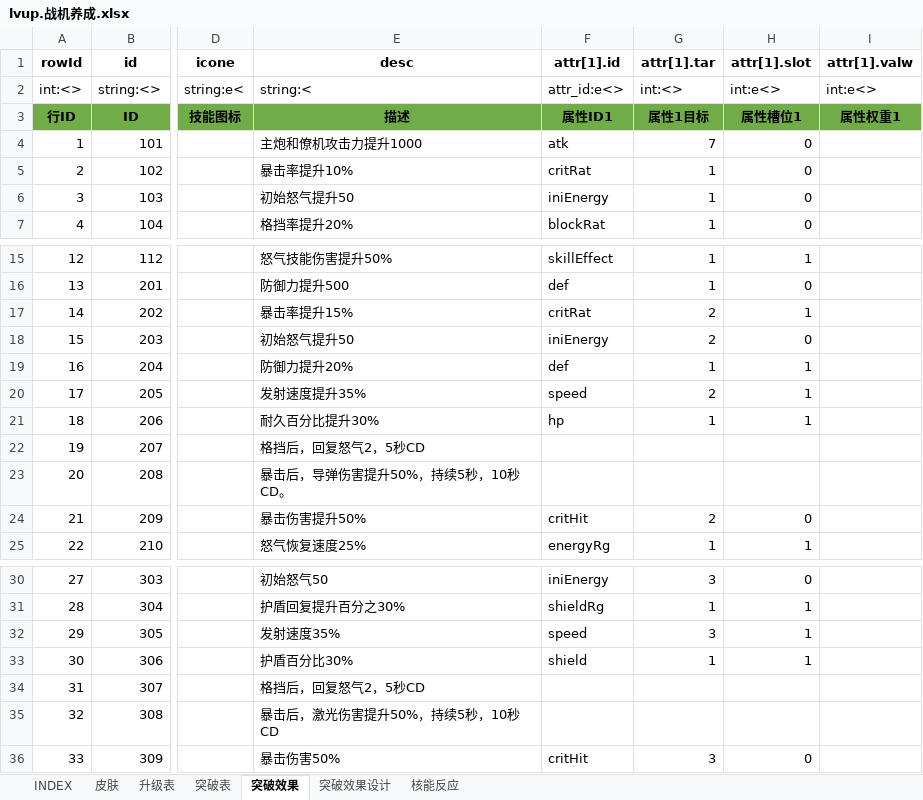
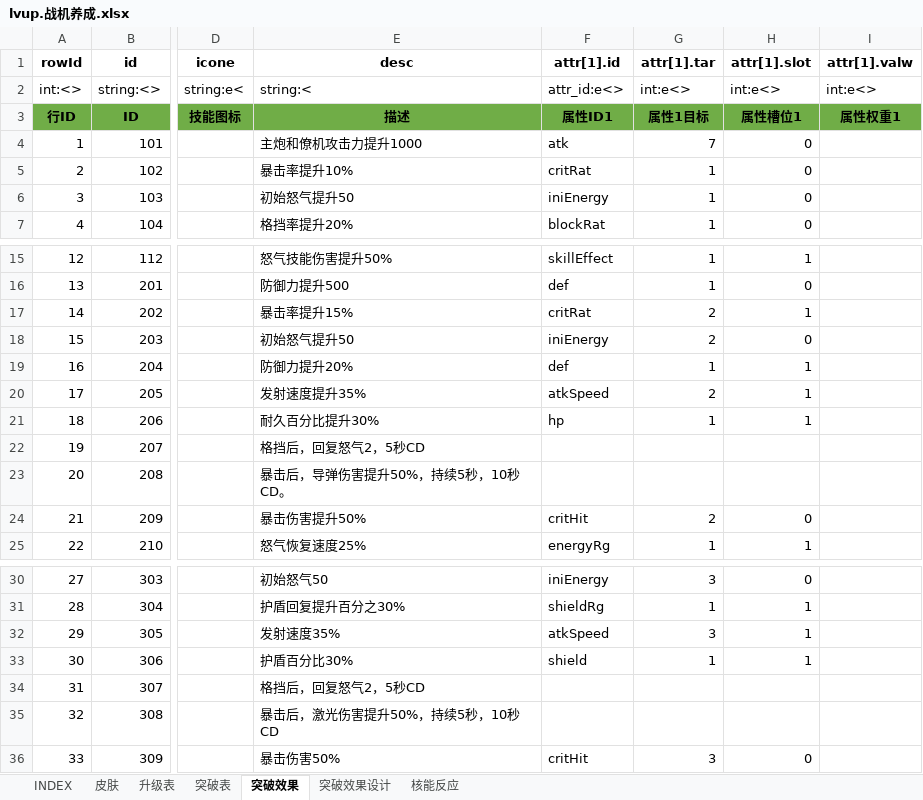
Before and after one commit to hataksumo/UIDesigner, an Excel workbook: Excel/lvup.战机养成.xlsx, sheet 突破效果, drawn as a sheet; only a part is shown, gaps mark what is left out; values as stored, in another font and other column widths than the file's, no borders; the diff names each change by its address in the sheet, - before the commit and + after, or states it on an @@ line.

```diff
--- a/Excel/lvup.战机养成.xlsx (sheet 突破效果)
+++ b/Excel/lvup.战机养成.xlsx (sheet 突破效果)
-G2 (attr[1].tar): int:<>
+G2 (attr[1].tar): int:e<>
-F20 (attr[1].id): speed
+F20 (attr[1].id): atkSpeed
-F32 (attr[1].id): speed
+F32 (attr[1].id): atkSpeed
```
Also changed, not shown: sheet 突破表, formulas that keep their value, Excel/attr.属性.xlsx, Excel/buff.状态效果.xlsx.
